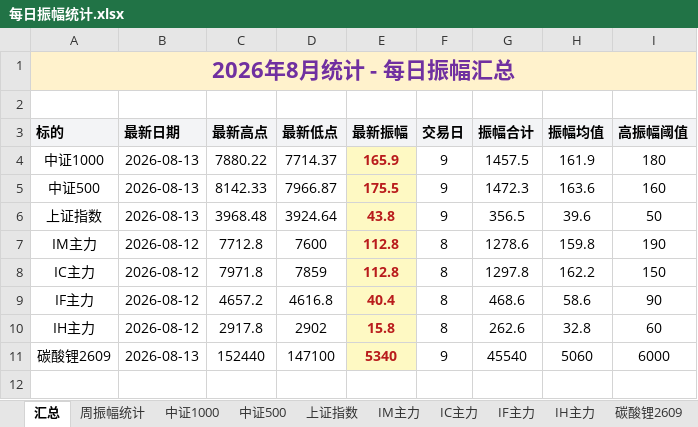
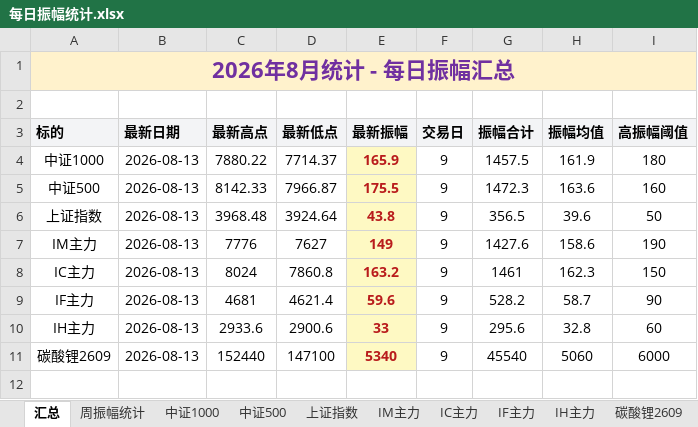
Before and after one commit to iputao-design/futures-amplitude-web, an Excel workbook: 每日振幅统计.xlsx, sheet 汇总, drawn as a sheet; only a part is shown; values as stored, in another font and other column widths than the file's, no borders; removed rows and columns are numbered as before the commit, all else as after; the diff names each change by its address in the sheet, - before the commit and + after, or states it on an @@ line.

```diff
--- a/每日振幅统计.xlsx (sheet 汇总)
+++ b/每日振幅统计.xlsx (sheet 汇总)
-row 7: IM主力 | 2026-08-12 | 7712.8 | 7600 | 112.8 | 8 | 1278.6 | 159.8 | 190
-row 8: IC主力 | 2026-08-12 | 7971.8 | 7859 | 112.8 | 8 | 1297.8 | 162.2 | 150
-row 9: IF主力 | 2026-08-12 | 4657.2 | 4616.8 | 40.4 | 8 | 468.6 | 58.6 | 90
+row 7: IM主力 | 2026-08-13 | 7776 | 7627 | 149 | 9 | 1427.6 | 158.6 | 190
+row 8: IC主力 | 2026-08-13 | 8024 | 7860.8 | 163.2 | 9 | 1461 | 162.3 | 150
+row 9: IF主力 | 2026-08-13 | 4681 | 4621.4 | 59.6 | 9 | 528.2 | 58.7 | 90
-B10 (最新日期): 2026-08-12
+B10 (最新日期): 2026-08-13
-C10 (最新高点): 2917.8
+C10 (最新高点): 2933.6
-D10 (最新低点): 2902
+D10 (最新低点): 2900.6
-E10 (最新振幅): 15.8
+E10 (最新振幅): 33
-F10 (交易日): 8
+F10 (交易日): 9
-G10 (振幅合计): 262.6
+G10 (振幅合计): 295.6
```
Also changed, not shown: sheet 周振幅统计, sheet IC主力, sheet IF主力, sheet IM主力, sheet IH主力, formulas that keep their value, 每日振幅统计_2026.xlsx, 5 other files.
